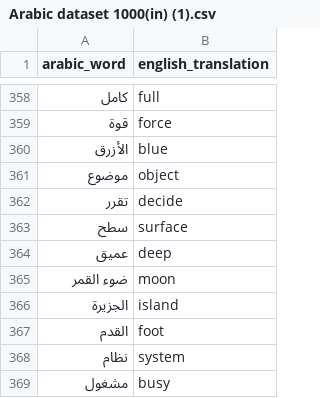
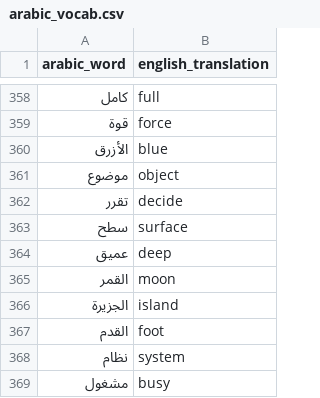
Before and after one commit to dani-4197/arabic_learning_app, a CSV file: data/arabic_vocab.csv (was Arabic dataset 1000(in) (1).csv), drawn as a sheet; only a part is shown, gaps mark what is left out.

Commit message:
Update and rename Arabic dataset 1000(in) (1).csv to data/arabic_vocab.csv

```diff
--- a/Arabic dataset 1000(in) (1).csv
+++ b/data/arabic_vocab.csv
@@ -364,3 +364,3 @@
 عميق,deep
-ضوء القمر,moon
+القمر,moon
 الجزيرة,island
```
